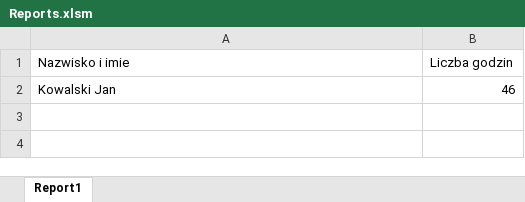
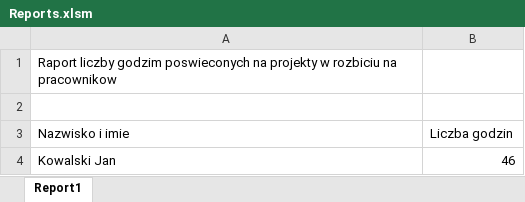
Before and after one commit to EwaJanczykowska/mwo-report-system, an Excel workbook: resources/Reports.xlsm, sheet Report1, drawn as a sheet; values as stored, in another font and other column widths than the file's, no borders; the diff names each change by its address in the sheet, - before the commit and + after, or states it on an @@ line.

Commit message:
Raport 1

```diff
--- a/resources/Reports.xlsm (sheet Report1)
+++ b/resources/Reports.xlsm (sheet Report1)
+row 1: Raport liczby godzim poswieconych na projekty w rozbiciu na pracownikow
+row 2: (empty)
```
Also changed, not shown: 2 other files.
